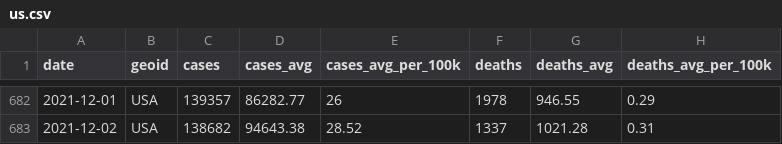
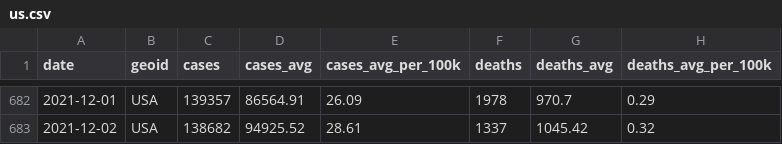
Before and after one commit to nytimes/covid-19-data, a CSV file: rolling-averages/us.csv, drawn as a sheet; only a part is shown, gaps mark what is left out; the diff covers the shown part only.

```diff
--- a/rolling-averages/us.csv
+++ b/rolling-averages/us.csv
@@ -682,2 +682,2 @@ date,geoid,cases,cases_avg,cases_avg_per_100k,deaths,deaths_avg,deaths_avg_per_1
-2021-12-01,USA,139357,86282.77,26,1978,946.55,0.29
-2021-12-02,USA,138682,94643.38,28.52,1337,1021.28,0.31
+2021-12-01,USA,139357,86564.91,26.09,1978,970.7,0.29
+2021-12-02,USA,138682,94925.52,28.61,1337,1045.42,0.32
```
Also changed, not shown: 35 edited cells elsewhere in this file, live/us-counties.csv, live/us-states.csv, 4 other files.
